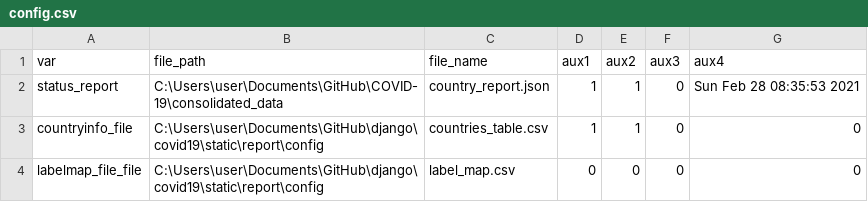
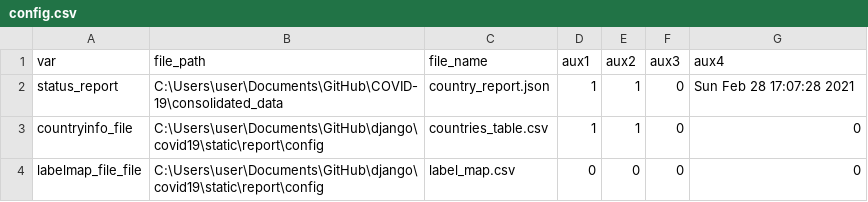
Before and after one commit to psychopresley/django, a CSV file: covid19/static/report/config/config.csv, drawn as a sheet.

```diff
--- a/covid19/static/report/config/config.csv
+++ b/covid19/static/report/config/config.csv
@@ -1,3 +1,3 @@
 var,file_path,file_name,aux1,aux2,aux3,aux4
-status_report,C:\Users\user\Documents\GitHub\COVID-19\consolidated_data,country_report.json,1,1,0,Sun Feb 28 08:35:53 2021
+status_report,C:\Users\user\Documents\GitHub\COVID-19\consolidated_data,country_report.json,1,1,0,Sun Feb 28 17:07:28 2021
 countryinfo_file,C:\Users\user\Documents\GitHub\django\covid19\static\report\config,countries_table.csv,1,1,0,0
```
Also changed, not shown: 2 other files.
